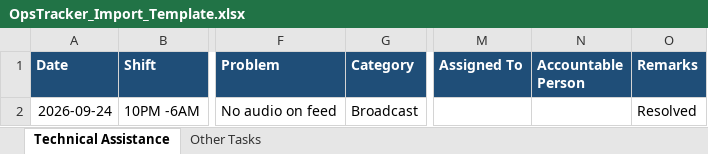
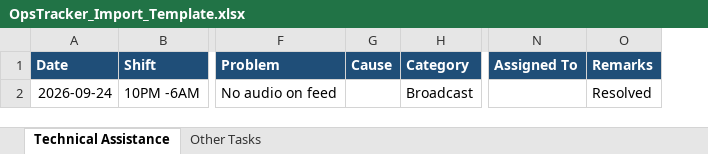
Before and after one commit to gma7postmams/opstracker, an Excel workbook: public/templates/OpsTracker_Import_Template.xlsx, sheet Technical Assistance, drawn as a sheet; only a part is shown, gaps mark what is left out; values as stored, in another font and other column widths than the file's, no borders; removed rows and columns are numbered as before the commit, all else as after; the diff names each change by its address in the sheet, - before the commit and + after, or states it on an @@ line.

```diff
--- a/public/templates/OpsTracker_Import_Template.xlsx (sheet Technical Assistance)
+++ b/public/templates/OpsTracker_Import_Template.xlsx (sheet Technical Assistance)
+column G (Cause), empty
-column N (Accountable Person), empty
```
Also changed, not shown: sheet Other Tasks, 6 other files.
